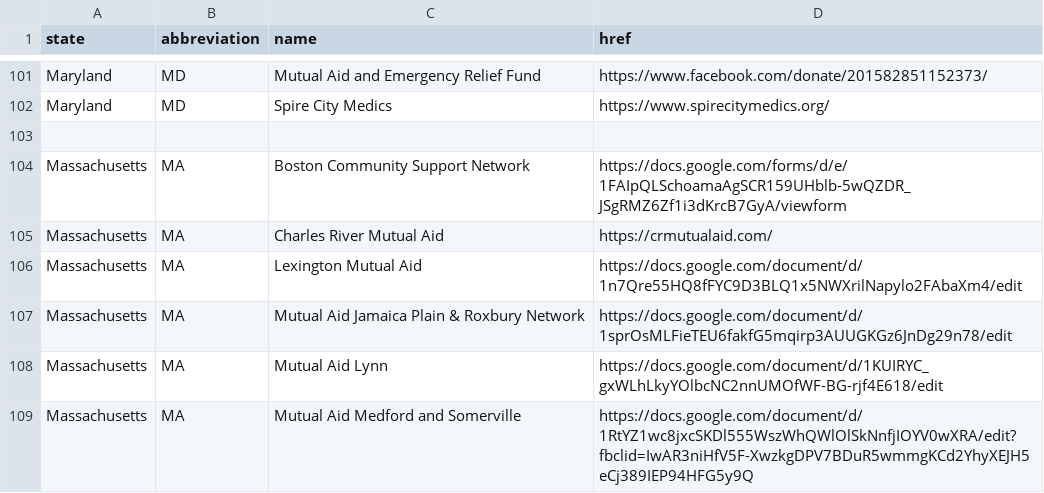
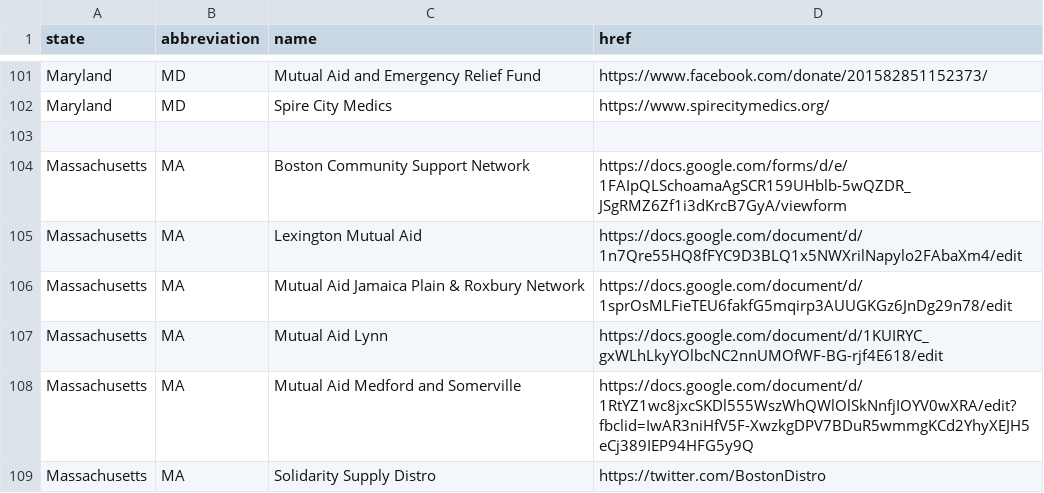
Before and after one commit to HiraethOctoberStrike/octoberstrike.com, a CSV file: public/assets/mutual-aid.csv, drawn as a sheet; only a part is shown, gaps mark what is left out; the shorter side is filled out with more unchanged rows; the diff names each change by its address in the sheet, - before the commit and + after, or states it on an @@ line.

Commit message:
remove charles river

```diff
--- a/public/assets/mutual-aid.csv
+++ b/public/assets/mutual-aid.csv
-row 105: Massachusetts | MA | Charles River Mutual Aid | https://crmutualaid.com/
```
